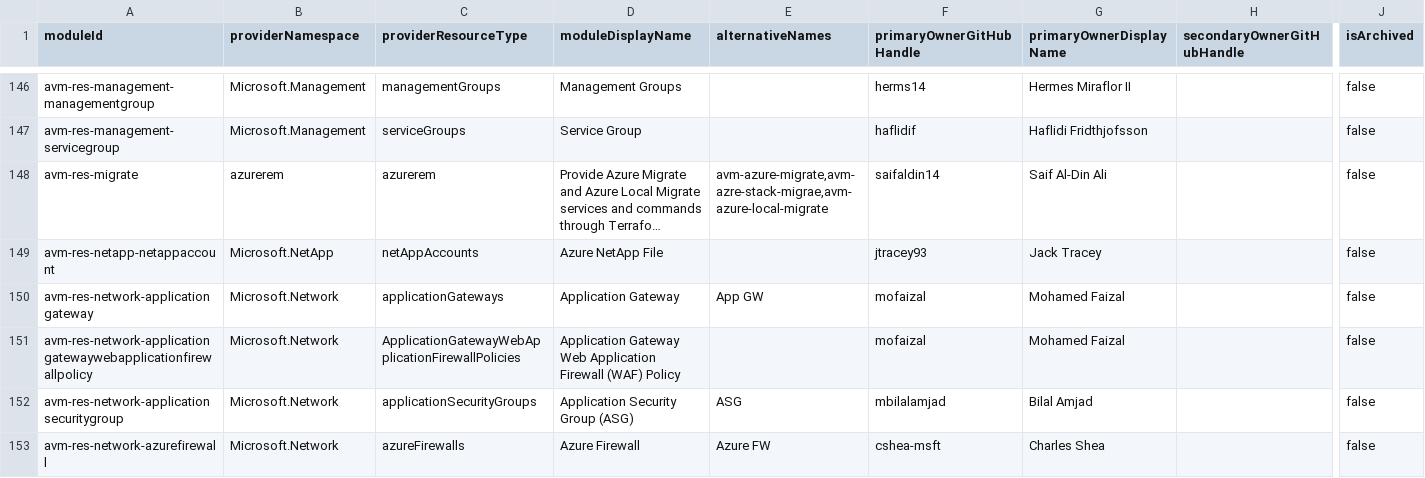
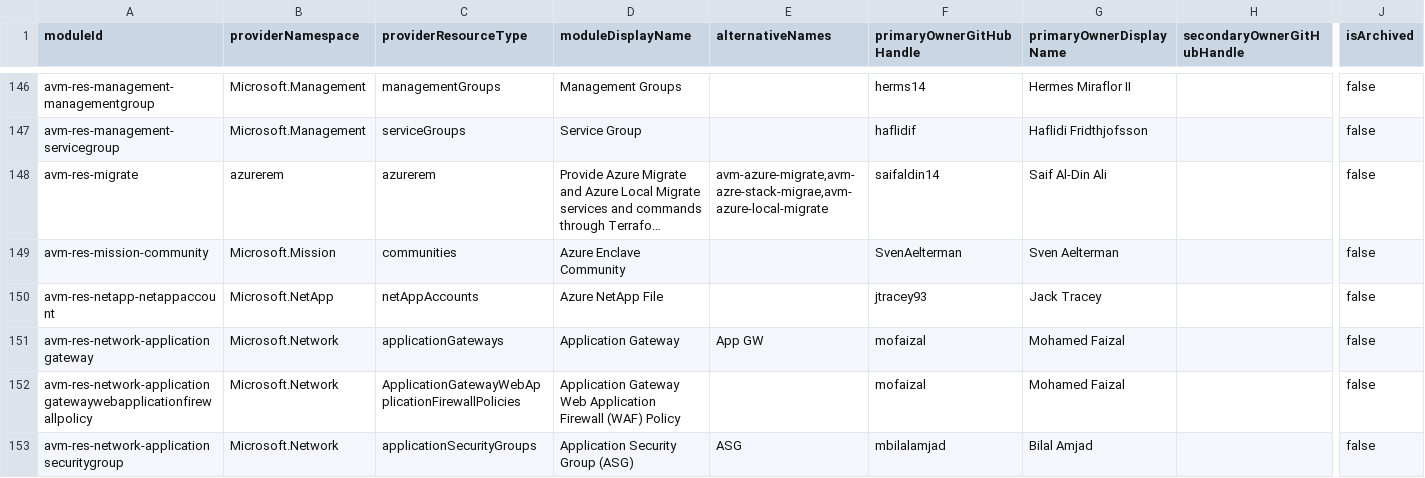
Before and after one commit to Azure/avm-terraform-governance, a CSV file: tf-repo-mgmt/repository-meta-data/meta-data.csv, drawn as a sheet; only a part is shown, gaps mark what is left out; the shorter side is filled out with more unchanged rows; long unchanged cells end in …; rows hold the shown columns only; the diff names each change by its address in the sheet, - before the commit and + after, or states it on an @@ line.

Commit message:
chore: add avm-res-mission-community metadata (#539)
This PR adds metadata for the avm-res-mission-community module.

Co-authored-by: Jared Holgate <jaredholgate@microsoft.com>

```diff
--- a/tf-repo-mgmt/repository-meta-data/meta-data.csv
+++ b/tf-repo-mgmt/repository-meta-data/meta-data.csv
+row 149: avm-res-mission-community | Microsoft.Mission | communities | Azure Enclave Community |  | SvenAelterman | Sven Aelterman |  | false
```
